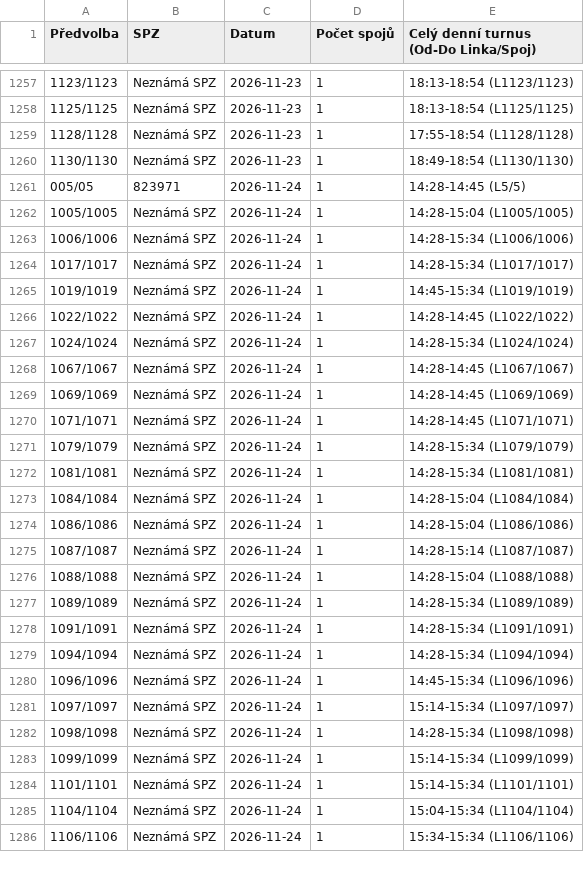
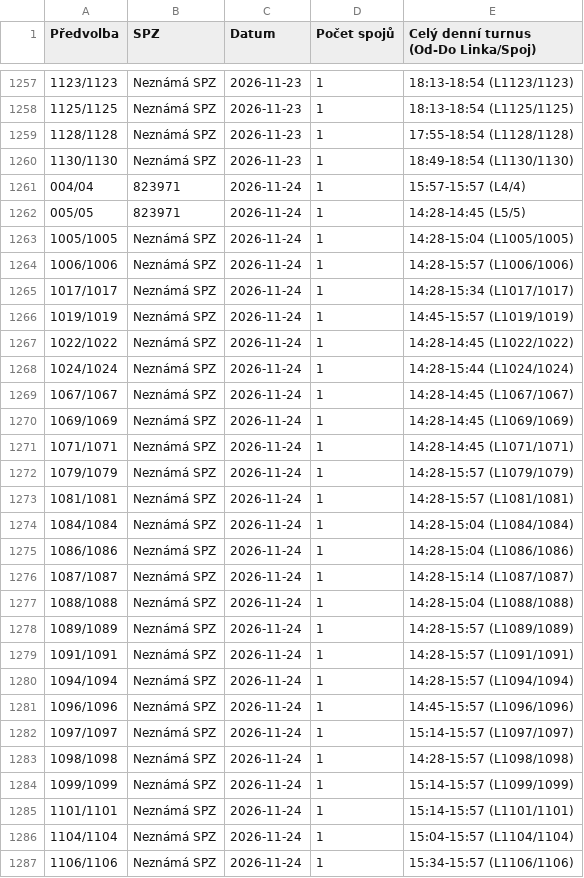
Before and after one commit to tinda245/odis-turnusy-2, a CSV file: turnusy_hotovo.csv, drawn as a sheet; only a part is shown, gaps mark what is left out; the diff covers the shown part only.

Commit message:
Aktualizace turnusů (15:59:14)

```diff
--- a/turnusy_hotovo.csv
+++ b/turnusy_hotovo.csv
@@ -1260,9 +1260,10 @@
 1130/1130;Neznámá SPZ;2026-11-23;1;18:49-18:54 (L1130/1130)
+004/04;823971;2026-11-24;1;15:57-15:57 (L4/4)
 005/05;823971;2026-11-24;1;14:28-14:45 (L5/5)
 1005/1005;Neznámá SPZ;2026-11-24;1;14:28-15:04 (L1005/1005)
-1006/1006;Neznámá SPZ;2026-11-24;1;14:28-15:34 (L1006/1006)
+1006/1006;Neznámá SPZ;2026-11-24;1;14:28-15:57 (L1006/1006)
 1017/1017;Neznámá SPZ;2026-11-24;1;14:28-15:34 (L1017/1017)
-1019/1019;Neznámá SPZ;2026-11-24;1;14:45-15:34 (L1019/1019)
+1019/1019;Neznámá SPZ;2026-11-24;1;14:45-15:57 (L1019/1019)
 1022/1022;Neznámá SPZ;2026-11-24;1;14:28-14:45 (L1022/1022)
-1024/1024;Neznámá SPZ;2026-11-24;1;14:28-15:34 (L1024/1024)
+1024/1024;Neznámá SPZ;2026-11-24;1;14:28-15:44 (L1024/1024)
 1067/1067;Neznámá SPZ;2026-11-24;1;14:28-14:45 (L1067/1067)
@@ -1270,4 +1271,4 @@
 1071/1071;Neznámá SPZ;2026-11-24;1;14:28-14:45 (L1071/1071)
-1079/1079;Neznámá SPZ;2026-11-24;1;14:28-15:34 (L1079/1079)
-1081/1081;Neznámá SPZ;2026-11-24;1;14:28-15:34 (L1081/1081)
+1079/1079;Neznámá SPZ;2026-11-24;1;14:28-15:57 (L1079/1079)
+1081/1081;Neznámá SPZ;2026-11-24;1;14:28-15:57 (L1081/1081)
 1084/1084;Neznámá SPZ;2026-11-24;1;14:28-15:04 (L1084/1084)
@@ -1276,11 +1277,11 @@
 1088/1088;Neznámá SPZ;2026-11-24;1;14:28-15:04 (L1088/1088)
-1089/1089;Neznámá SPZ;2026-11-24;1;14:28-15:34 (L1089/1089)
-1091/1091;Neznámá SPZ;2026-11-24;1;14:28-15:34 (L1091/1091)
-1094/1094;Neznámá SPZ;2026-11-24;1;14:28-15:34 (L1094/1094)
-1096/1096;Neznámá SPZ;2026-11-24;1;14:45-15:34 (L1096/1096)
-1097/1097;Neznámá SPZ;2026-11-24;1;15:14-15:34 (L1097/1097)
-1098/1098;Neznámá SPZ;2026-11-24;1;14:28-15:34 (L1098/1098)
-1099/1099;Neznámá SPZ;2026-11-24;1;15:14-15:34 (L1099/1099)
-1101/1101;Neznámá SPZ;2026-11-24;1;15:14-15:34 (L1101/1101)
-1104/1104;Neznámá SPZ;2026-11-24;1;15:04-15:34 (L1104/1104)
-1106/1106;Neznámá SPZ;2026-11-24;1;15:34-15:34 (L1106/1106)
+1089/1089;Neznámá SPZ;2026-11-24;1;14:28-15:57 (L1089/1089)
+1091/1091;Neznámá SPZ;2026-11-24;1;14:28-15:57 (L1091/1091)
+1094/1094;Neznámá SPZ;2026-11-24;1;14:28-15:57 (L1094/1094)
+1096/1096;Neznámá SPZ;2026-11-24;1;14:45-15:57 (L1096/1096)
+1097/1097;Neznámá SPZ;2026-11-24;1;15:14-15:57 (L1097/1097)
+1098/1098;Neznámá SPZ;2026-11-24;1;14:28-15:57 (L1098/1098)
+1099/1099;Neznámá SPZ;2026-11-24;1;15:14-15:57 (L1099/1099)
+1101/1101;Neznámá SPZ;2026-11-24;1;15:14-15:57 (L1101/1101)
+1104/1104;Neznámá SPZ;2026-11-24;1;15:04-15:57 (L1104/1104)
+1106/1106;Neznámá SPZ;2026-11-24;1;15:34-15:57 (L1106/1106)
```
Also changed, not shown: 2 added rows and 5 edited cells elsewhere in this file, 1 other file.
